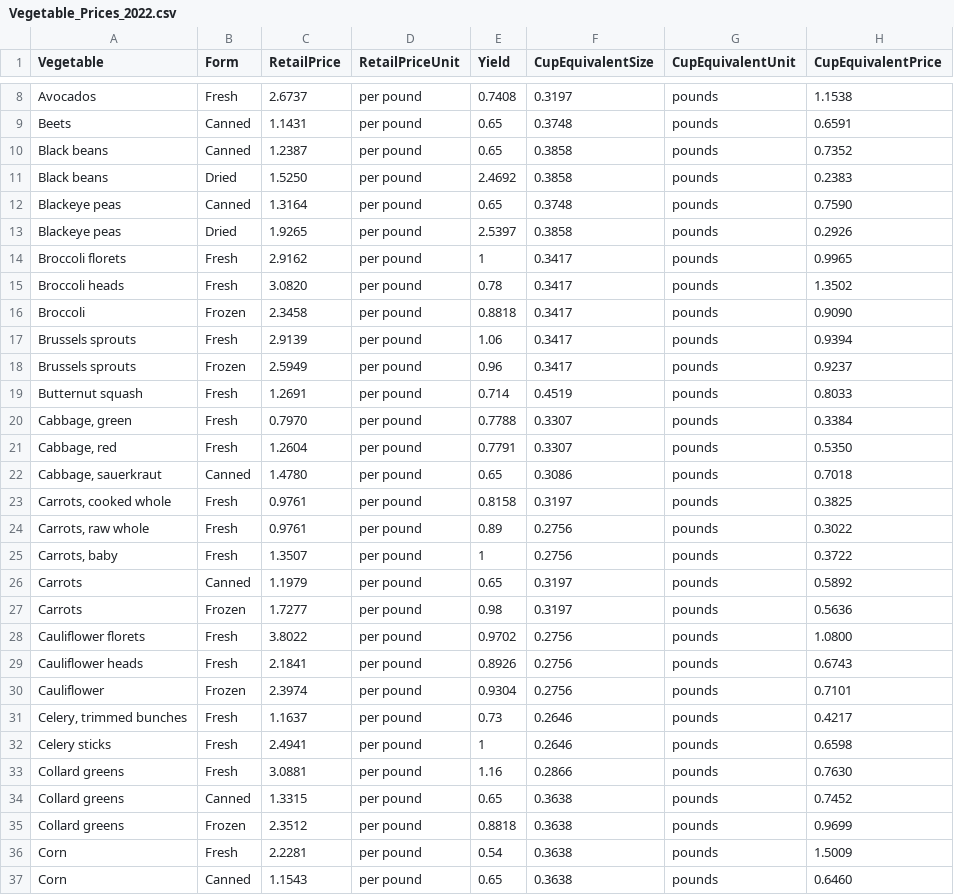
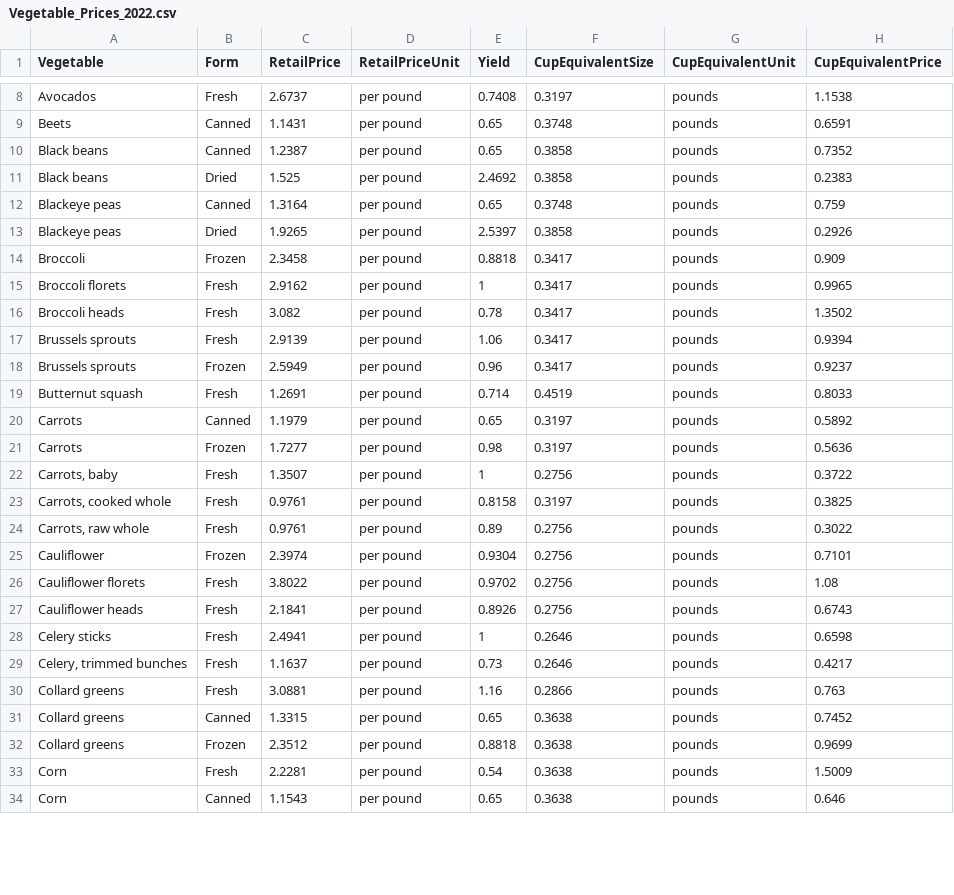
Before and after one commit to cmonjarr/5ADayCost, a CSV file: Vegetable_Prices_2022.csv, drawn as a sheet; only a part is shown, gaps mark what is left out; the diff covers the shown part only.

```diff
--- a/Vegetable_Prices_2022.csv
+++ b/Vegetable_Prices_2022.csv
@@ -10,8 +10,8 @@ Beets,Canned,1.1431,per pound,0.65,0.3748,pounds,0.6591
 Black beans,Canned,1.2387,per pound,0.65,0.3858,pounds,0.7352
-Black beans,Dried,1.5250,per pound,2.4692,0.3858,pounds,0.2383
-Blackeye peas,Canned,1.3164,per pound,0.65,0.3748,pounds,0.7590
+Black beans,Dried,1.525,per pound,2.4692,0.3858,pounds,0.2383
+Blackeye peas,Canned,1.3164,per pound,0.65,0.3748,pounds,0.759
 Blackeye peas,Dried,1.9265,per pound,2.5397,0.3858,pounds,0.2926
+Broccoli,Frozen,2.3458,per pound,0.8818,0.3417,pounds,0.909
 Broccoli florets,Fresh,2.9162,per pound,1,0.3417,pounds,0.9965
-Broccoli heads,Fresh,3.0820,per pound,0.78,0.3417,pounds,1.3502
-Broccoli,Frozen,2.3458,per pound,0.8818,0.3417,pounds,0.9090
+Broccoli heads,Fresh,3.082,per pound,0.78,0.3417,pounds,1.3502
 Brussels sprouts,Fresh,2.9139,per pound,1.06,0.3417,pounds,0.9394
@@ -19,16 +19,13 @@ Brussels sprouts,Frozen,2.5949,per pound,0.96,0.3417,pounds,0.9237
 Butternut squash,Fresh,1.2691,per pound,0.714,0.4519,pounds,0.8033
-"Cabbage, green",Fresh,0.7970,per pound,0.7788,0.3307,pounds,0.3384
-"Cabbage, red",Fresh,1.2604,per pound,0.7791,0.3307,pounds,0.5350
-"Cabbage, sauerkraut",Canned,1.4780,per pound,0.65,0.3086,pounds,0.7018
+Carrots,Canned,1.1979,per pound,0.65,0.3197,pounds,0.5892
+Carrots,Frozen,1.7277,per pound,0.98,0.3197,pounds,0.5636
+"Carrots, baby",Fresh,1.3507,per pound,1,0.2756,pounds,0.3722
 "Carrots, cooked whole",Fresh,0.9761,per pound,0.8158,0.3197,pounds,0.3825
 "Carrots, raw whole",Fresh,0.9761,per pound,0.89,0.2756,pounds,0.3022
-"Carrots, baby",Fresh,1.3507,per pound,1,0.2756,pounds,0.3722
-Carrots,Canned,1.1979,per pound,0.65,0.3197,pounds,0.5892
-Carrots,Frozen,1.7277,per pound,0.98,0.3197,pounds,0.5636
-Cauliflower florets,Fresh,3.8022,per pound,0.9702,0.2756,pounds,1.0800
+Cauliflower,Frozen,2.3974,per pound,0.9304,0.2756,pounds,0.7101
+Cauliflower florets,Fresh,3.8022,per pound,0.9702,0.2756,pounds,1.08
 Cauliflower heads,Fresh,2.1841,per pound,0.8926,0.2756,pounds,0.6743
-Cauliflower,Frozen,2.3974,per pound,0.9304,0.2756,pounds,0.7101
+Celery sticks,Fresh,2.4941,per pound,1,0.2646,pounds,0.6598
 "Celery, trimmed bunches",Fresh,1.1637,per pound,0.73,0.2646,pounds,0.4217
-Celery sticks,Fresh,2.4941,per pound,1,0.2646,pounds,0.6598
-Collard greens,Fresh,3.0881,per pound,1.16,0.2866,pounds,0.7630
+Collard greens,Fresh,3.0881,per pound,1.16,0.2866,pounds,0.763
 Collard greens,Canned,1.3315,per pound,0.65,0.3638,pounds,0.7452
@@ -36,2 +33,2 @@ Collard greens,Frozen,2.3512,per pound,0.8818,0.3638,pounds,0.9699
 Corn,Fresh,2.2281,per pound,0.54,0.3638,pounds,1.5009
-Corn,Canned,1.1543,per pound,0.65,0.3638,pounds,0.6460
+Corn,Canned,1.1543,per pound,0.65,0.3638,pounds,0.646
```
Also changed, not shown: 5 added rows, 3 removed rows, 5 moved rows and 13 edited cells elsewhere in this file, Fruit_Prices_2020.csv, Fruit_Prices_2022.csv, 3 other files.
